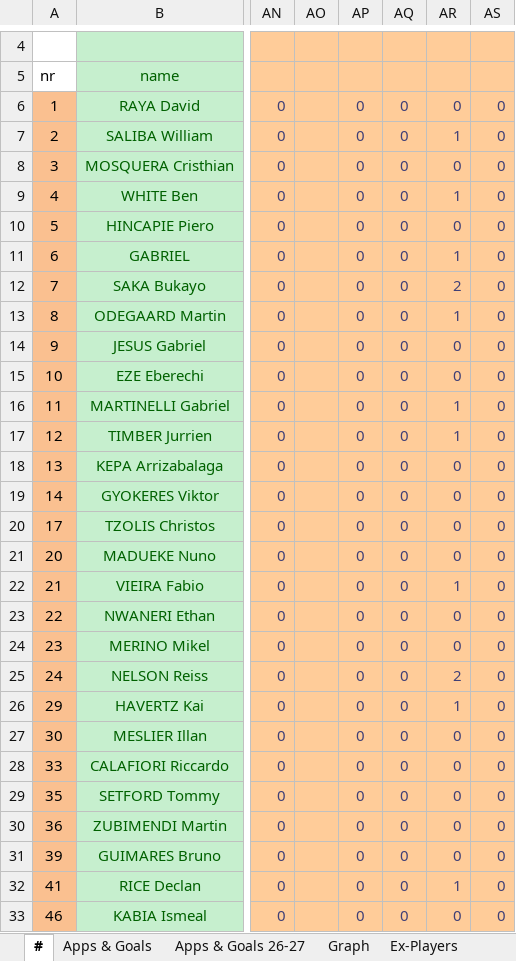
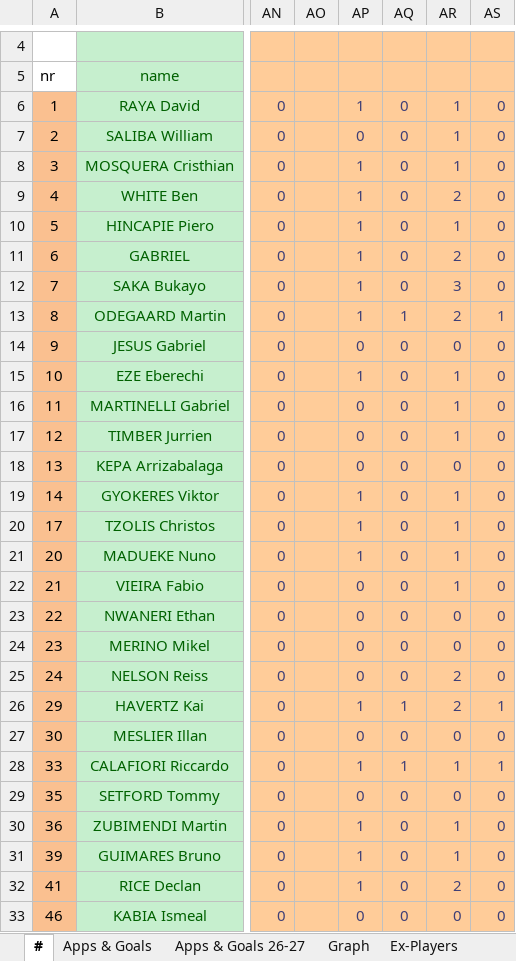
Before and after one commit to przemke92/arsenal, an Excel workbook: data/arsenal_stats.xlsx, sheet #, drawn as a sheet; only a part is shown, gaps mark what is left out; values as stored, in another font and other column widths than the file's, no borders; the diff covers the shown part only; the diff names each change by its address in the sheet, - before the commit and + after, or states it on an @@ line.

```diff
--- a/data/arsenal_stats.xlsx (sheet #)
+++ b/data/arsenal_stats.xlsx (sheet #)
-AP6: 0
+AP6: 1
-AR6: 0
+AR6: 1
-AP8:AP13: 0
+AP8:AP13: 1
-AR8: 0
+AR8: 1
-AR9: 1
+AR9: 2
-AR10: 0
+AR10: 1
-AR11: 1
+AR11: 2
-AR12: 2
+AR12: 3
-AQ13: 0
+AQ13: 1
-AR13: 1
+AR13: 2
-AS13: 0
+AS13: 1
-AP15: 0
+AP15: 1
-AR15: 0
+AR15: 1
-AP19:AP21: 0
+AP19:AP21: 1
-AR19:AR21: 0
+AR19:AR21: 1
-AP26: 0
+AP26: 1
-AQ26: 0
+AQ26: 1
-AR26: 1
+AR26: 2
-AS26: 0
+AS26: 1
-AP28: 0
+AP28: 1
-AQ28: 0
+AQ28: 1
-AR28: 0
+AR28: 1
-AS28: 0
+AS28: 1
-AP30:AP32: 0
+AP30:AP32: 1
-AR30:AR31: 0
+AR30:AR31: 1
-AR32: 1
+AR32: 2
```
Also changed, not shown: 2 edited cells elsewhere in this sheet, sheet Apps & Goals, sheet Apps & Goals 26-27, sheet Other (CS), sheet Ex-Players, sheet All-time records, charts or pictures.
